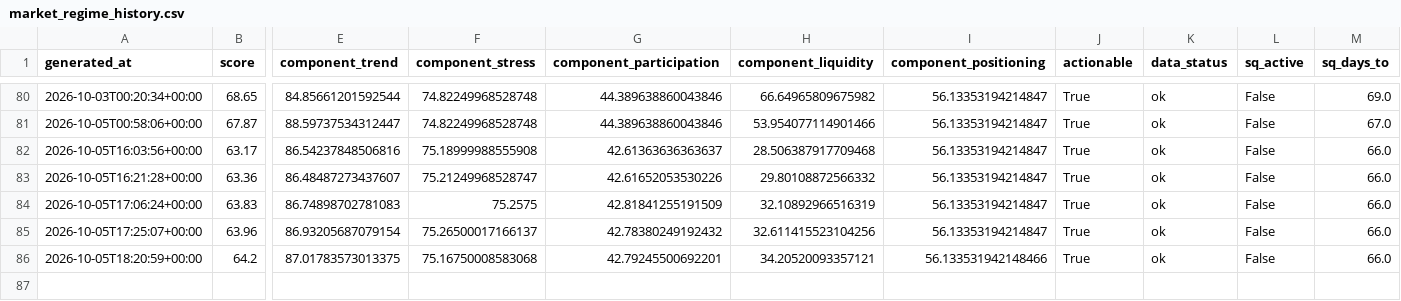
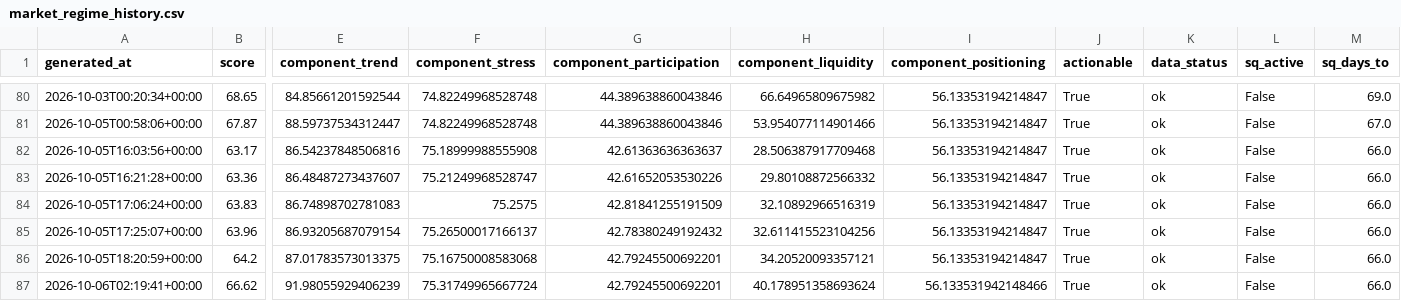
Before and after one commit to singingdog47/nvestment-quant, a CSV file: data/regime/market_regime_history.csv, drawn as a sheet; only a part is shown, gaps mark what is left out; rows hold the shown columns only; the diff names each change by its address in the sheet, - before the commit and + after, or states it on an @@ line.

```diff
--- a/data/regime/market_regime_history.csv
+++ b/data/regime/market_regime_history.csv
-I86 (component_positioning): 56.133531942148466
+I86 (component_positioning): 56.13353194214847
+row 87: 2026-10-06T02:19:41+00:00 | 66.62 | 91.98055929406239 | 75.31749965667724 | 42.79245500692201 | 40.178951358693624 | 56.133531942148466 | True | ok | False | 66.0
```
Also changed, not shown: data/intelligence/company_events_latest.csv, data/intelligence/company_snapshot_latest.csv, 34 other files.
